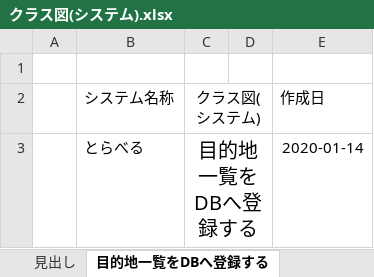
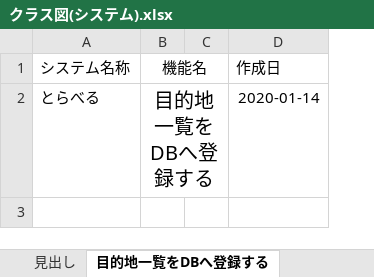
Before and after one commit to teamack20172020/sotukenTest, an Excel workbook: 設計書/クラス図/クラス図(システム).xlsx, sheet 目的地一覧をDBへ登録する, drawn as a sheet; values as stored, in another font and other column widths than the file's, no borders; charts and pictures not drawn; removed rows and columns are numbered as before the commit, all else as after; the diff names each change by its address in the sheet, - before the commit and + after, or states it on an @@ line.

Commit message:
クラス図(システム)の修正

```diff
--- a/設計書/クラス図/クラス図(システム).xlsx (sheet 目的地一覧をDBへ登録する)
+++ b/設計書/クラス図/クラス図(システム).xlsx (sheet 目的地一覧をDBへ登録する)
-column A, empty
-row 1: (empty)
-B1: クラス図(システム)
+B1: 機能名
```
Also changed, not shown: sheet 目的一覧をDBから取得する, sheet 質問一覧をDBから取得する, sheet 旅行プランの自動生成をする, sheet 質問の回答をもとにお勧めの目的をDBから取得する, sheet プランの編集結果をもとに移動時間の再計算をする, formulas that keep their value, charts or pictures.
